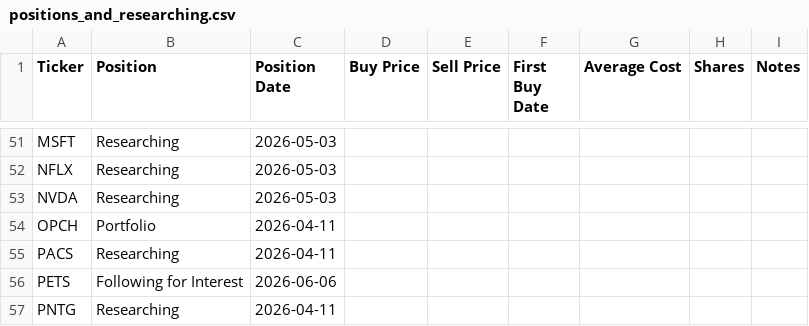
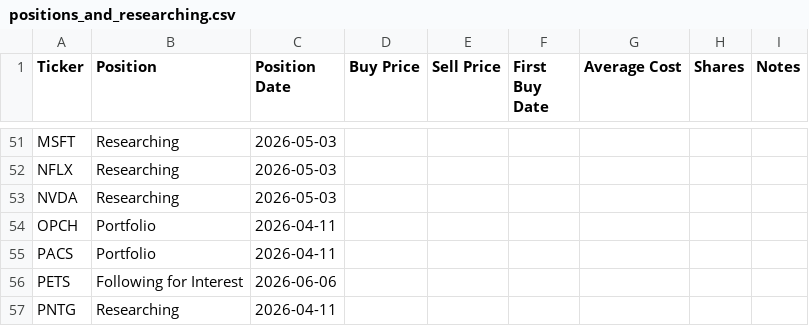
Before and after one commit to jroypeterson/Coverage-Manager, a CSV file: data/positions_and_researching.csv, drawn as a sheet; only a part is shown, gaps mark what is left out.

```diff
--- a/data/positions_and_researching.csv
+++ b/data/positions_and_researching.csv
@@ -54,3 +54,3 @@ NVDA,Researching,2026-05-03,,,,,,
 OPCH,Portfolio,2026-04-11,,,,,,
-PACS,Researching,2026-04-11,,,,,,
+PACS,Portfolio,2026-04-11,,,,,,
 PETS,Following for Interest,2026-06-06,,,,,,
```
Also changed, not shown: exports/positions_and_researching.csv, 6 other files.
